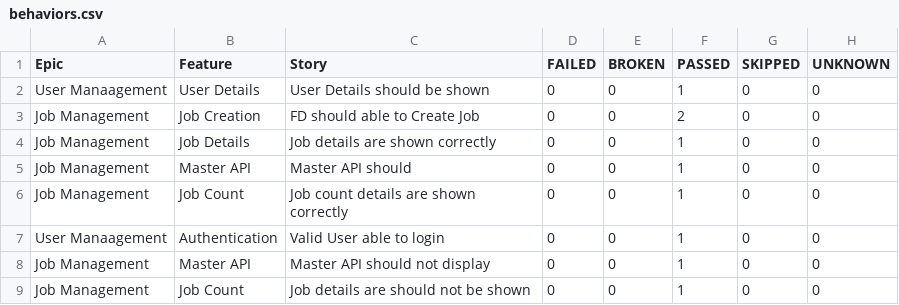
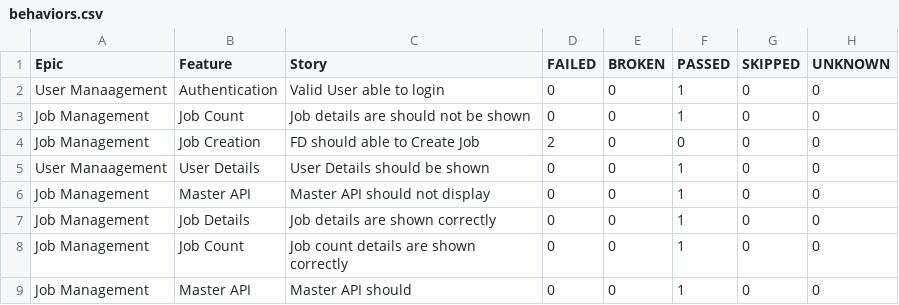
Before and after one commit to sailesh123kumar/PhoenixTestAutomationFramework, a CSV file: data/behaviors.csv, drawn as a sheet.

```diff
--- a/data/behaviors.csv
+++ b/data/behaviors.csv
@@ -1,9 +1,9 @@
 "Epic","Feature","Story","FAILED","BROKEN","PASSED","SKIPPED","UNKNOWN"
+"User Manaagement","Authentication","Valid User able to login","0","0","1","0","0"
+"Job Management","Job Count","Job details are should not be shown","0","0","1","0","0"
+"Job Management","Job Creation","FD should able to Create Job","2","0","0","0","0"
 "User Manaagement","User Details","User Details should be shown","0","0","1","0","0"
-"Job Management","Job Creation","FD should able to Create Job","0","0","2","0","0"
+"Job Management","Master API","Master API should not display","0","0","1","0","0"
 "Job Management","Job Details","Job details are shown correctly","0","0","1","0","0"
+"Job Management","Job Count","Job count details are shown correctly","0","0","1","0","0"
 "Job Management","Master API","Master API should","0","0","1","0","0"
-"Job Management","Job Count","Job count details are shown correctly","0","0","1","0","0"
-"User Manaagement","Authentication","Valid User able to login","0","0","1","0","0"
-"Job Management","Master API","Master API should not display","0","0","1","0","0"
-"Job Management","Job Count","Job details are should not be shown","0","0","1","0","0"
```
Also changed, not shown: data/suites.csv, 56 other files.
